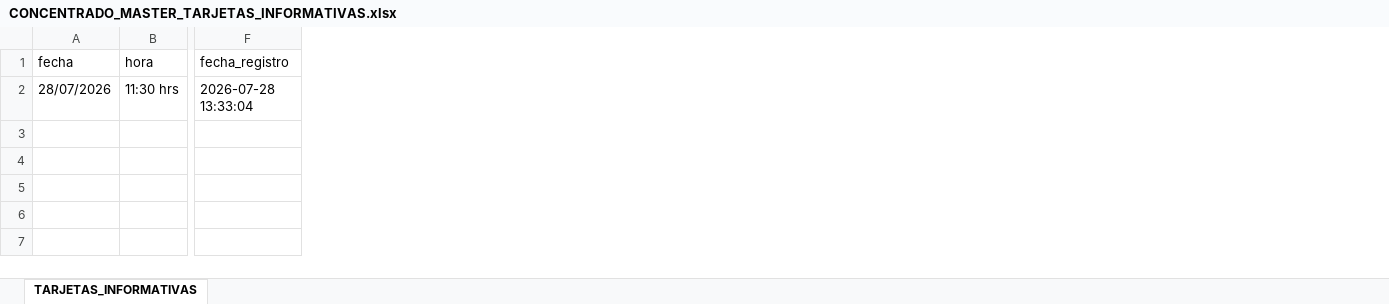
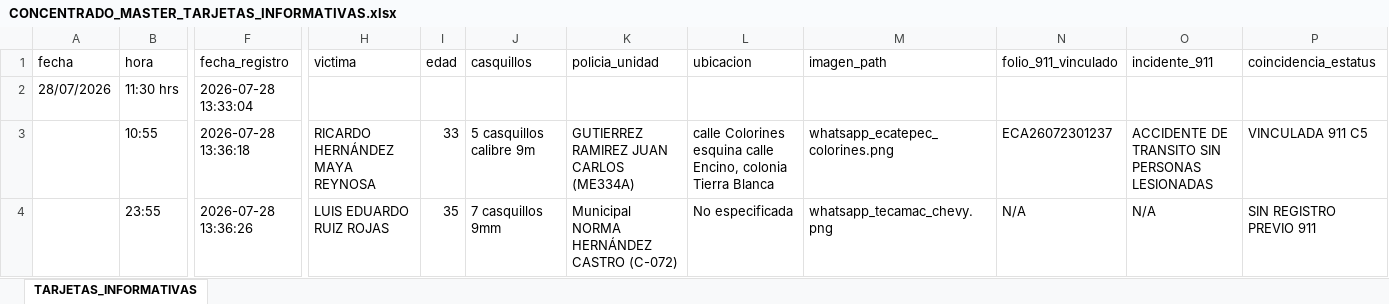
Before and after one commit to sthef0117-ui/sigeo-hd-dgspyt, an Excel workbook: historico_c5/tarjetas_informativas/CONCENTRADO_MASTER_TARJETAS_INFORMATIVAS.xlsx, sheet TARJETAS_INFORMATIVAS, drawn as a sheet; only a part is shown, gaps mark what is left out; values as stored, in another font and other column widths than the file's, no borders; rows hold the shown columns only; the diff names each change by its address in the sheet, - before the commit and + after, or states it on an @@ line.

Commit message:
Deploy Smart Card Cross-Referencing Engine: Linked 911 Folio ECA26072301237 with WhatsApp Card and Deduplicated

```diff
--- a/historico_c5/tarjetas_informativas/CONCENTRADO_MASTER_TARJETAS_INFORMATIVAS.xlsx (sheet TARJETAS_INFORMATIVAS)
+++ b/historico_c5/tarjetas_informativas/CONCENTRADO_MASTER_TARJETAS_INFORMATIVAS.xlsx (sheet TARJETAS_INFORMATIVAS)
+column H (victima), empty
+column I (edad), empty
+column J (casquillos), empty
+column K (policia_unidad), empty
+column L (ubicacion), empty
+column M (imagen_path), empty
+column N (folio_911_vinculado), empty
+column O (incidente_911), empty
+column P (coincidencia_estatus), empty
+row 3:  | 10:55 | 2026-07-28 13:36:18 | RICARDO HERNÁNDEZ MAYA REYNOSA | 33 | 5 casquillos calibre 9m | GUTIERREZ RAMIREZ JUAN CARLOS (ME334A) | calle Colorines esquina calle Encino, colonia Tierra Blanca | whatsapp_ecatepec_colorines.png | ECA26072301237 | ACCIDENTE DE TRANSITO SIN PERSONAS LESIONADAS | VINCULADA 911 C5
+row 4:  | 23:55 | 2026-07-28 13:36:26 | LUIS EDUARDO RUIZ ROJAS | 35 | 7 casquillos 9mm | Municipal NORMA HERNÁNDEZ CASTRO (C-072) | No especificada | whatsapp_tecamac_chevy.png | N/A | N/A | SIN REGISTRO PREVIO 911
```
Also changed, not shown: 1 other file.
